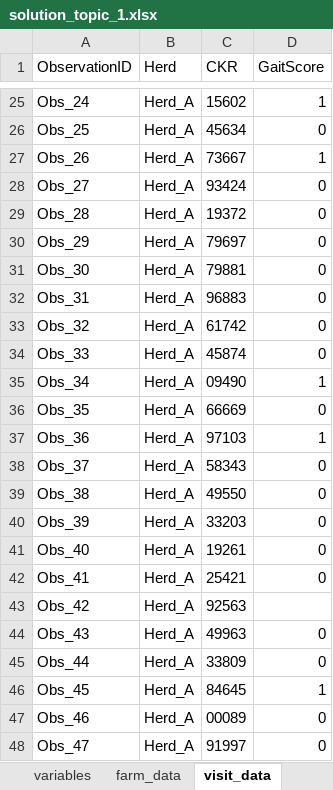
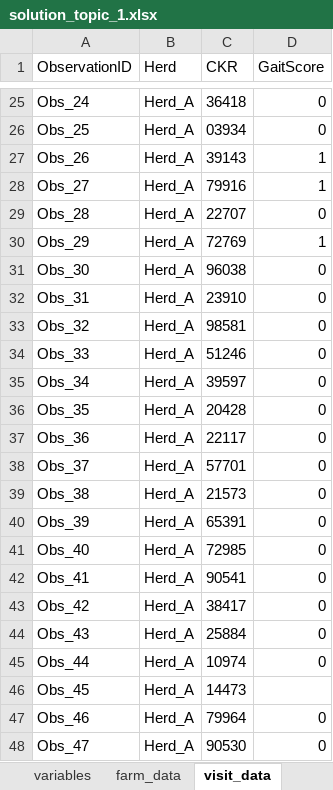
Before and after one commit to ku-awdc/ku-awdc.github.io, an Excel workbook: teaching/voc_data_science/topic1/solution_topic_1.xlsx, sheet visit_data, drawn as a sheet; only a part is shown, gaps mark what is left out; values as stored, in another font and other column widths than the file's, no borders; the diff covers the shown part only; the diff names each change by its address in the sheet, - before the commit and + after, or states it on an @@ line.

```diff
--- a/teaching/voc_data_science/topic1/solution_topic_1.xlsx (sheet visit_data)
+++ b/teaching/voc_data_science/topic1/solution_topic_1.xlsx (sheet visit_data)
-C25 (CKR): 15602
+C25 (CKR): 36418
-D25 (GaitScore): 1
+D25 (GaitScore): 0
-C26 (CKR): 45634
+C26 (CKR): 03934
-C27 (CKR): 73667
+C27 (CKR): 39143
-C28 (CKR): 93424
+C28 (CKR): 79916
-D28 (GaitScore): 0
+D28 (GaitScore): 1
-C29 (CKR): 19372
+C29 (CKR): 22707
-C30 (CKR): 79697
+C30 (CKR): 72769
-D30 (GaitScore): 0
+D30 (GaitScore): 1
-C31 (CKR): 79881
+C31 (CKR): 96038
-C32 (CKR): 96883
+C32 (CKR): 23910
-C33 (CKR): 61742
+C33 (CKR): 98581
-C34 (CKR): 45874
+C34 (CKR): 51246
-C35 (CKR): 09490
+C35 (CKR): 39597
-D35 (GaitScore): 1
+D35 (GaitScore): 0
-C36 (CKR): 66669
+C36 (CKR): 20428
-C37 (CKR): 97103
+C37 (CKR): 22117
-D37 (GaitScore): 1
+D37 (GaitScore): 0
-C38 (CKR): 58343
+C38 (CKR): 57701
-C39 (CKR): 49550
+C39 (CKR): 21573
-C40 (CKR): 33203
+C40 (CKR): 65391
-C41 (CKR): 19261
+C41 (CKR): 72985
-C42 (CKR): 25421
+C42 (CKR): 90541
-C43 (CKR): 92563
+C43 (CKR): 38417
-D43 (GaitScore): (empty)
+D43 (GaitScore): 0
-C44 (CKR): 49963
+C44 (CKR): 25884
-C45 (CKR): 33809
+C45 (CKR): 10974
-C46 (CKR): 84645
+C46 (CKR): 14473
-D46 (GaitScore): 1
+D46 (GaitScore): (empty)
-C47 (CKR): 00089
+C47 (CKR): 79964
-C48 (CKR): 91997
+C48 (CKR): 90530
```
Also changed, not shown: 167 edited cells elsewhere in this sheet, sheet registry_milk, sheet registry_animal, sheet registry_calving, sheet notes, teaching/voc_data_science/topic1/lameness_Herd_A.xlsx, teaching/voc_data_science/topic1/lameness_Herd_B.xlsx, 6 other files.
